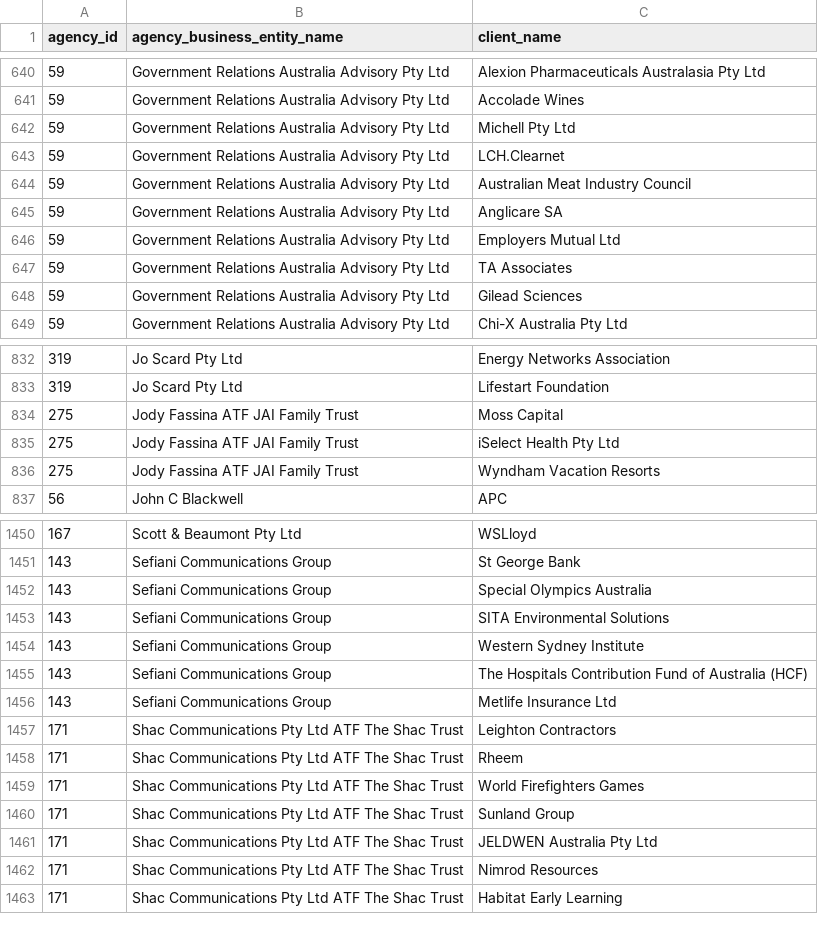
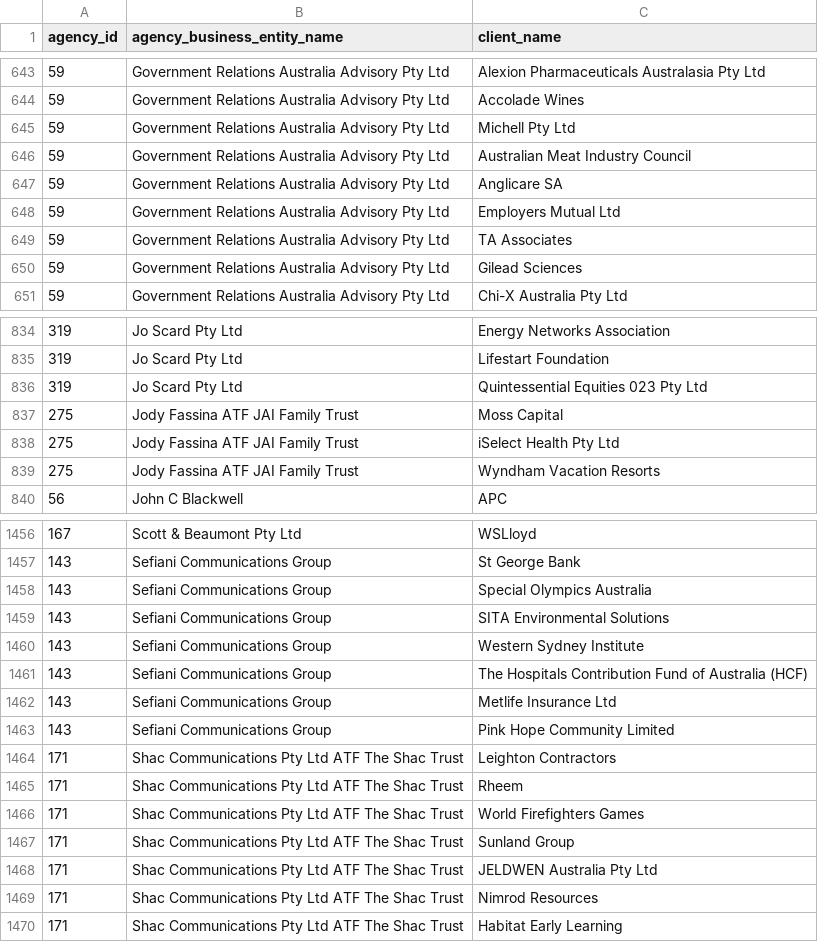
Before and after one commit to henare/australian_government_lobbyists_register, a CSV file: clients.csv, drawn as a sheet; only a part is shown, gaps mark what is left out; removed rows and columns are numbered as before the commit, all else as after; the diff covers the shown part only; the diff names each change by its address in the sheet, - before the commit and + after, or states it on an @@ line.

```diff
--- a/clients.csv
+++ b/clients.csv
-row 643: 59 | Government Relations Australia Advisory Pty Ltd | LCH.Clearnet
+row 836: 319 | Jo Scard Pty Ltd | Quintessential Equities 023 Pty Ltd
+row 1463: 143 | Sefiani Communications Group | Pink Hope Community Limited
```
Also changed, not shown: 7 added rows and 1 removed row elsewhere in this file, agencies.csv.
